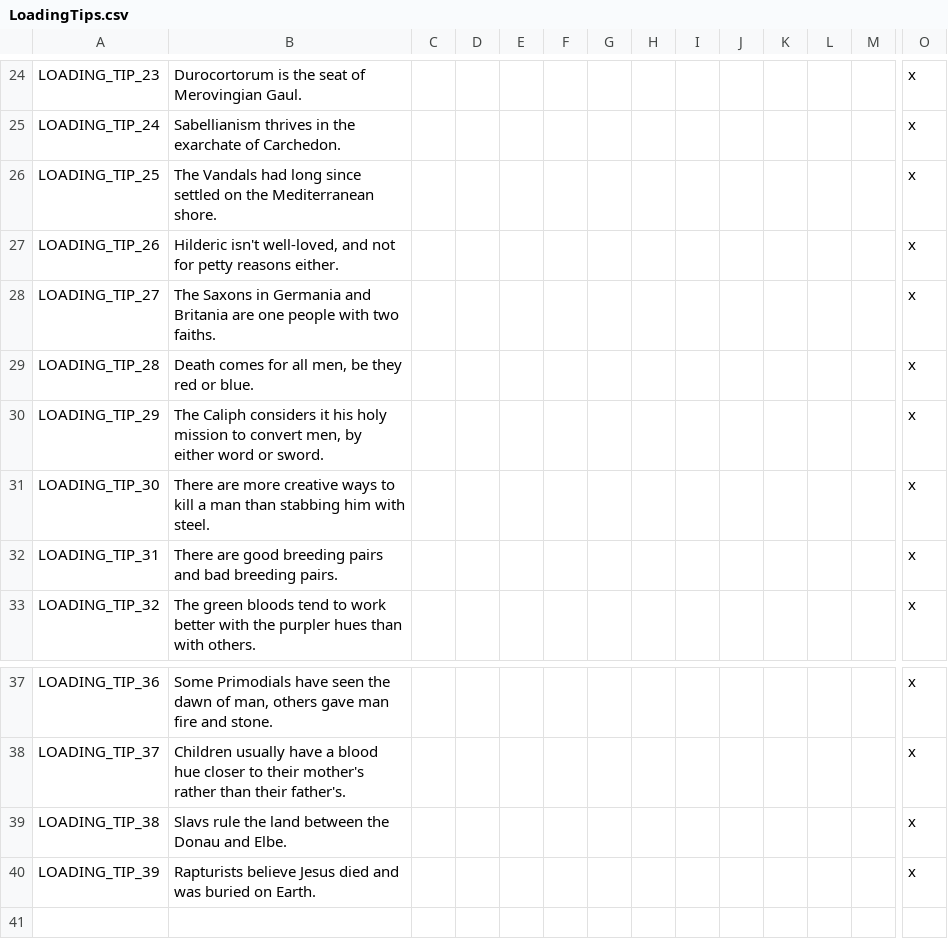
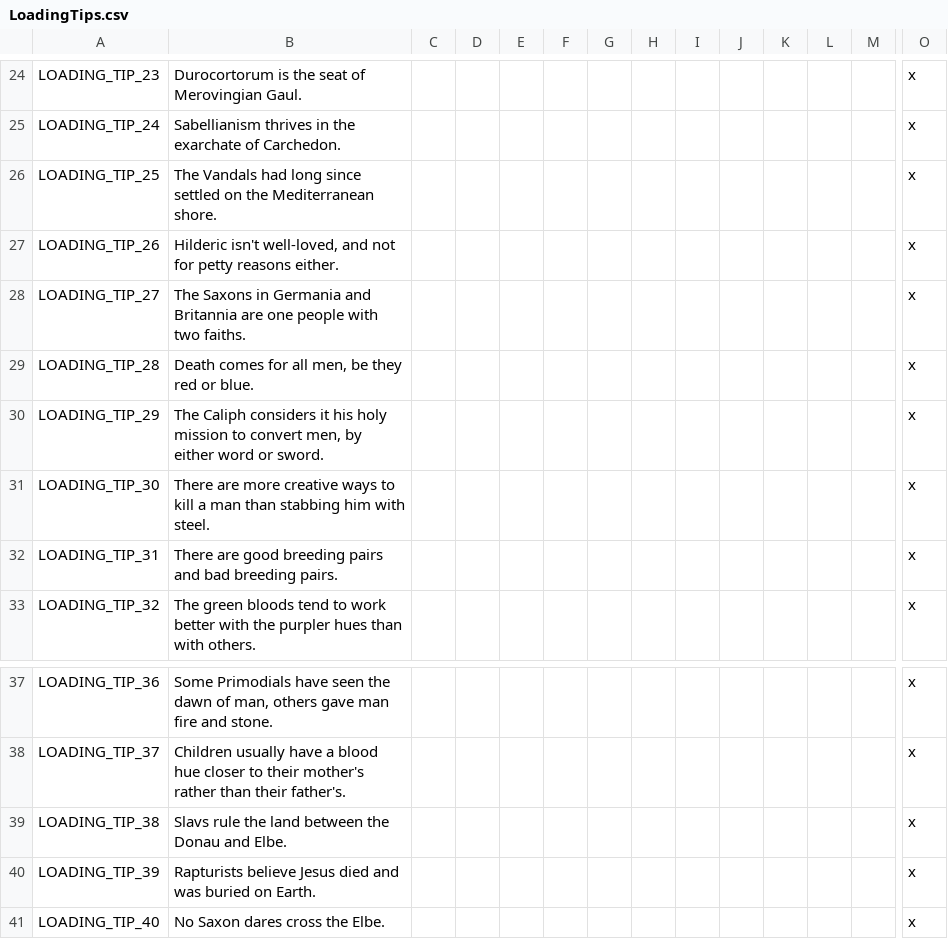
Before and after one commit to darkgamma/erebos-mod, a CSV file: localisation/LoadingTips.csv, drawn as a sheet; only a part is shown, gaps mark what is left out; rows hold the shown columns only; the diff names each change by its address in the sheet, - before the commit and + after, or states it on an @@ line.

```diff
--- a/localisation/LoadingTips.csv
+++ b/localisation/LoadingTips.csv
-B28: …Germania and Britania are one…
+B28: …Germania and Britannia are one…
+row 41: LOADING_TIP_40 | No Saxon dares cross the Elbe. |  |  |  |  |  |  |  |  |  |  |  | x
```
Also changed, not shown: localisation/titles.csv, 12 other files.
